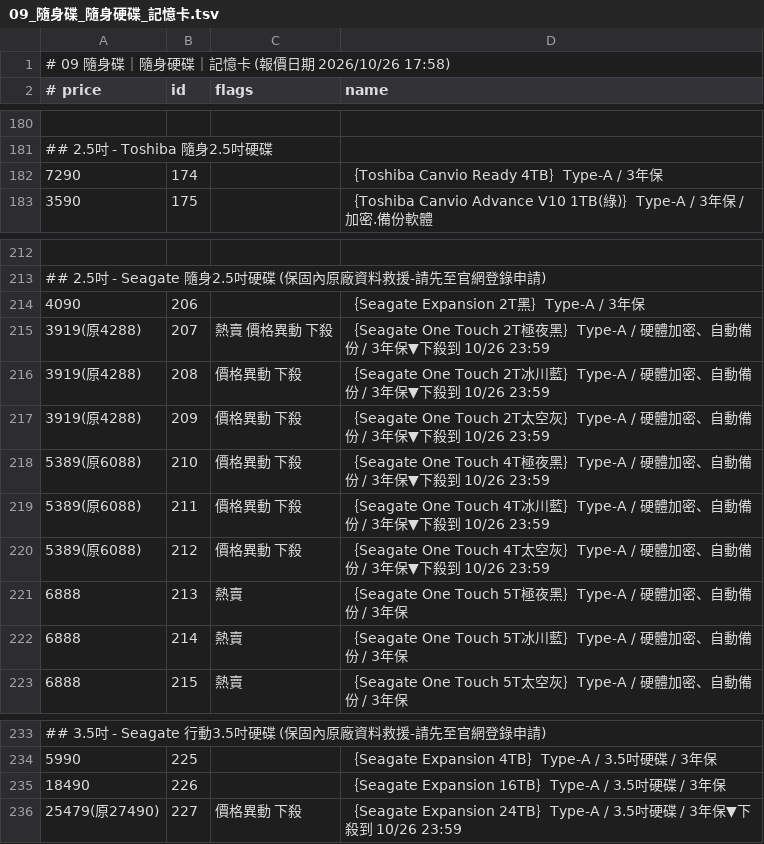
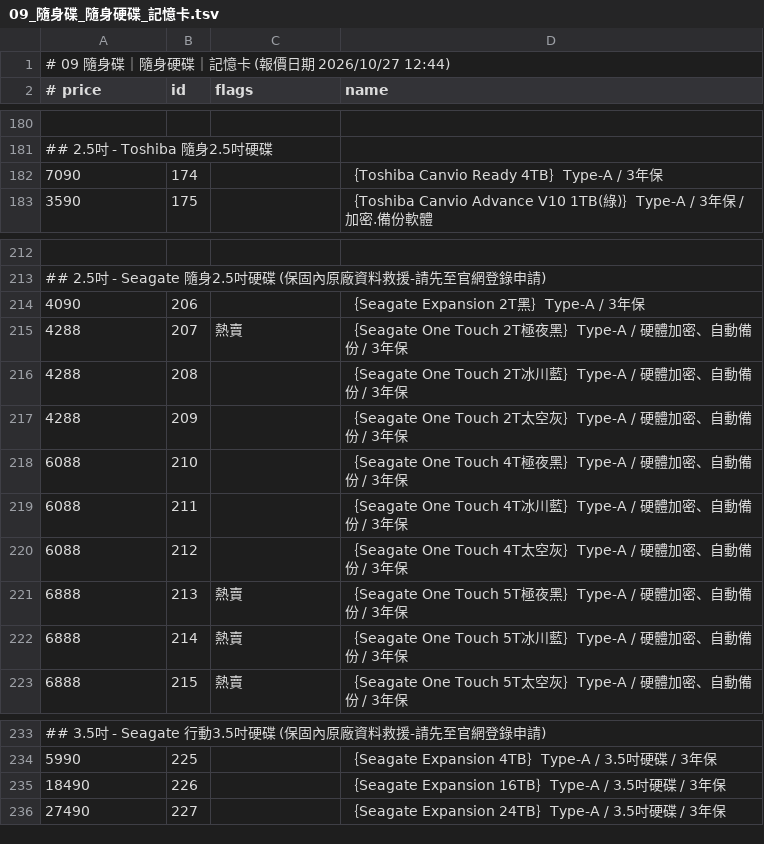
Before and after one commit to jakeuj/architect-pc-builder, a TSV file: data/by_category/09_隨身碟_隨身硬碟_記憶卡.tsv, drawn as a sheet; only a part is shown, gaps mark what is left out.

```diff
--- a/data/by_category/09_隨身碟_隨身硬碟_記憶卡.tsv
+++ b/data/by_category/09_隨身碟_隨身硬碟_記憶卡.tsv
@@ -1,2 +1,2 @@
-# 09 隨身碟｜隨身硬碟｜記憶卡  (報價日期 2026/10/26 17:58)
+# 09 隨身碟｜隨身硬碟｜記憶卡  (報價日期 2026/10/27 12:44)
 # price	id	flags	name
@@ -181,3 +181,3 @@
 ## 2.5吋 - Toshiba 隨身2.5吋硬碟
-7290	174		｛Toshiba Canvio Ready 4TB｝Type-A / 3年保
+7090	174		｛Toshiba Canvio Ready 4TB｝Type-A / 3年保
 3590	175		｛Toshiba Canvio Advance V10 1TB(綠)｝Type-A / 3年保 / 加密.備份軟體
@@ -214,8 +214,8 @@
 4090	206		｛Seagate Expansion 2T黑｝Type-A / 3年保
-3919(原4288)	207	熱賣 價格異動 下殺	｛Seagate One Touch 2T極夜黑｝Type-A / 硬體加密、自動備份 / 3年保▼下殺到 10/26 23:59
-3919(原4288)	208	價格異動 下殺	｛Seagate One Touch 2T冰川藍｝Type-A / 硬體加密、自動備份 / 3年保▼下殺到 10/26 23:59
-3919(原4288)	209	價格異動 下殺	｛Seagate One Touch 2T太空灰｝Type-A / 硬體加密、自動備份 / 3年保▼下殺到 10/26 23:59
-5389(原6088)	210	價格異動 下殺	｛Seagate One Touch 4T極夜黑｝Type-A / 硬體加密、自動備份 / 3年保▼下殺到 10/26 23:59
-5389(原6088)	211	價格異動 下殺	｛Seagate One Touch 4T冰川藍｝Type-A / 硬體加密、自動備份 / 3年保▼下殺到 10/26 23:59
-5389(原6088)	212	價格異動 下殺	｛Seagate One Touch 4T太空灰｝Type-A / 硬體加密、自動備份 / 3年保▼下殺到 10/26 23:59
+4288	207	熱賣	｛Seagate One Touch 2T極夜黑｝Type-A / 硬體加密、自動備份 / 3年保
+4288	208		｛Seagate One Touch 2T冰川藍｝Type-A / 硬體加密、自動備份 / 3年保
+4288	209		｛Seagate One Touch 2T太空灰｝Type-A / 硬體加密、自動備份 / 3年保
+6088	210		｛Seagate One Touch 4T極夜黑｝Type-A / 硬體加密、自動備份 / 3年保
+6088	211		｛Seagate One Touch 4T冰川藍｝Type-A / 硬體加密、自動備份 / 3年保
+6088	212		｛Seagate One Touch 4T太空灰｝Type-A / 硬體加密、自動備份 / 3年保
 6888	213	熱賣	｛Seagate One Touch 5T極夜黑｝Type-A / 硬體加密、自動備份 / 3年保
@@ -235,2 +235,2 @@
 18490	226		｛Seagate Expansion 16TB｝Type-A / 3.5吋硬碟 / 3年保
-25479(原27490)	227	價格異動 下殺	｛Seagate Expansion 24TB｝Type-A / 3.5吋硬碟 / 3年保▼下殺到 10/26 23:59
+27490	227		｛Seagate Expansion 24TB｝Type-A / 3.5吋硬碟 / 3年保
```
Also changed, not shown: data/by_category/02_筆電_平板_穿戴配件.tsv, data/by_category/11_封閉式_開放式水冷.tsv, 33 other files.
